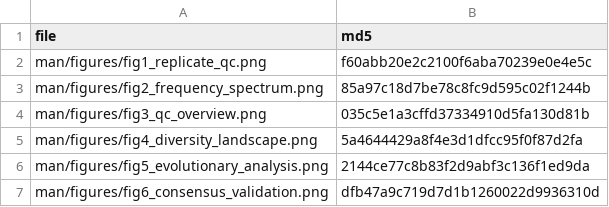
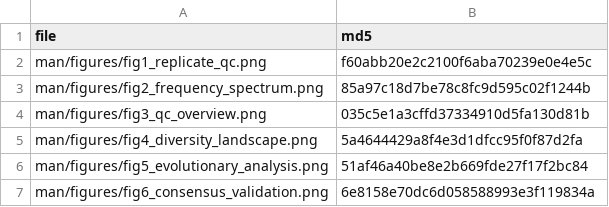
Before and after one commit to bioc/WithinHostExperiment, a CSV file: readme_figure_output/figure_md5.csv, drawn as a sheet.

```diff
--- a/readme_figure_output/figure_md5.csv
+++ b/readme_figure_output/figure_md5.csv
@@ -5,3 +5,3 @@
 "man/figures/fig4_diversity_landscape.png","5a4644429a8f4e3d1dfcc95f0f87d2fa"
-"man/figures/fig5_evolutionary_analysis.png","2144ce77c8b83f2d9abf3c136f1ed9da"
-"man/figures/fig6_consensus_validation.png","dfb47a9c719d7d1b1260022d9936310d"
+"man/figures/fig5_evolutionary_analysis.png","51af46a40be8e2b669fde27f17f2bc84"
+"man/figures/fig6_consensus_validation.png","6e8158e70dc6d058588993e3f119834a"
```
Also changed, not shown: readme_figure_output/readme_figure_values.csv, 12 other files.
